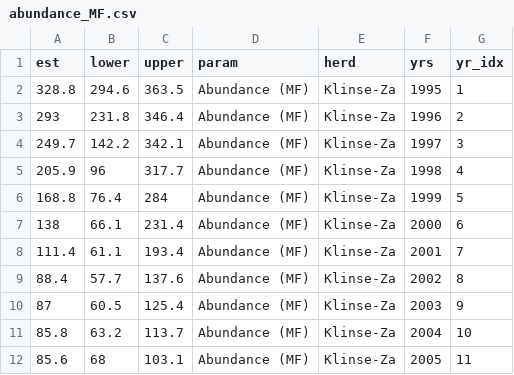
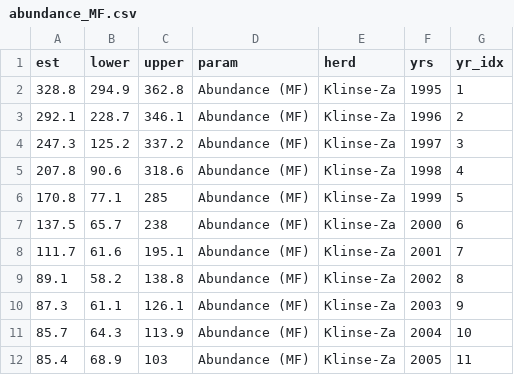
Before and after one commit to ctlamb/KZ_QT_IPM, a CSV file: tables/abundance_MF.csv, drawn as a sheet; only a part is shown; the diff covers the shown part only.

```diff
--- a/tables/abundance_MF.csv
+++ b/tables/abundance_MF.csv
@@ -1,12 +1,12 @@
 est,lower,upper,param,herd,yrs,yr_idx
-328.8,294.6,363.5,Abundance (MF),Klinse-Za,1995,1
-293,231.8,346.4,Abundance (MF),Klinse-Za,1996,2
-249.7,142.2,342.1,Abundance (MF),Klinse-Za,1997,3
-205.9,96,317.7,Abundance (MF),Klinse-Za,1998,4
-168.8,76.4,284,Abundance (MF),Klinse-Za,1999,5
-138,66.1,231.4,Abundance (MF),Klinse-Za,2000,6
-111.4,61.1,193.4,Abundance (MF),Klinse-Za,2001,7
-88.4,57.7,137.6,Abundance (MF),Klinse-Za,2002,8
-87,60.5,125.4,Abundance (MF),Klinse-Za,2003,9
-85.8,63.2,113.7,Abundance (MF),Klinse-Za,2004,10
-85.6,68,103.1,Abundance (MF),Klinse-Za,2005,11
+328.8,294.9,362.8,Abundance (MF),Klinse-Za,1995,1
+292.1,228.7,346.1,Abundance (MF),Klinse-Za,1996,2
+247.3,125.2,337.2,Abundance (MF),Klinse-Za,1997,3
+207.8,90.6,318.6,Abundance (MF),Klinse-Za,1998,4
+170.8,77.1,285,Abundance (MF),Klinse-Za,1999,5
+137.5,65.7,238,Abundance (MF),Klinse-Za,2000,6
+111.7,61.6,195.1,Abundance (MF),Klinse-Za,2001,7
+89.1,58.2,138.8,Abundance (MF),Klinse-Za,2002,8
+87.3,61.1,126.1,Abundance (MF),Klinse-Za,2003,9
+85.7,64.3,113.9,Abundance (MF),Klinse-Za,2004,10
+85.4,68.9,103,Abundance (MF),Klinse-Za,2005,11
```
Also changed, not shown: 1 added row, 1 removed row and 27 edited cells elsewhere in this file, tables/abundance_F.csv, tables/lambda.csv, 45 other files.
